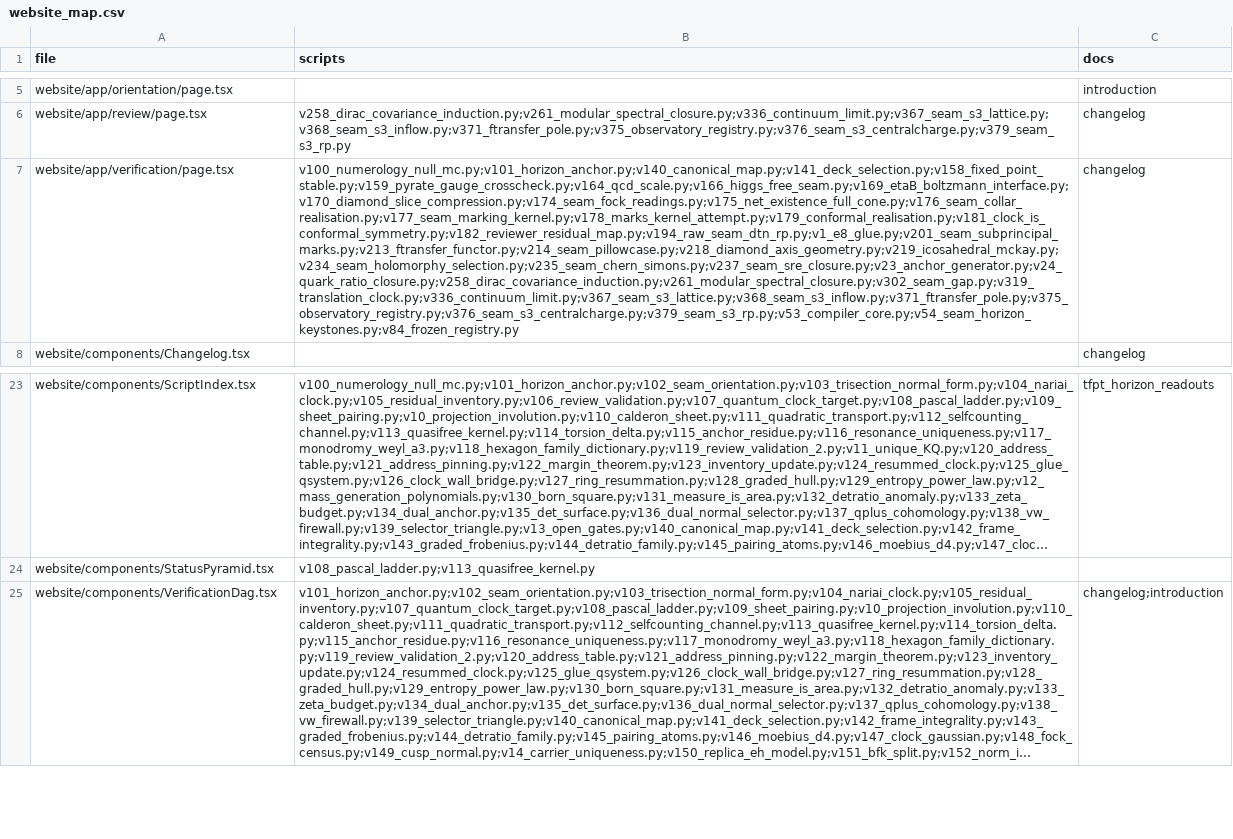
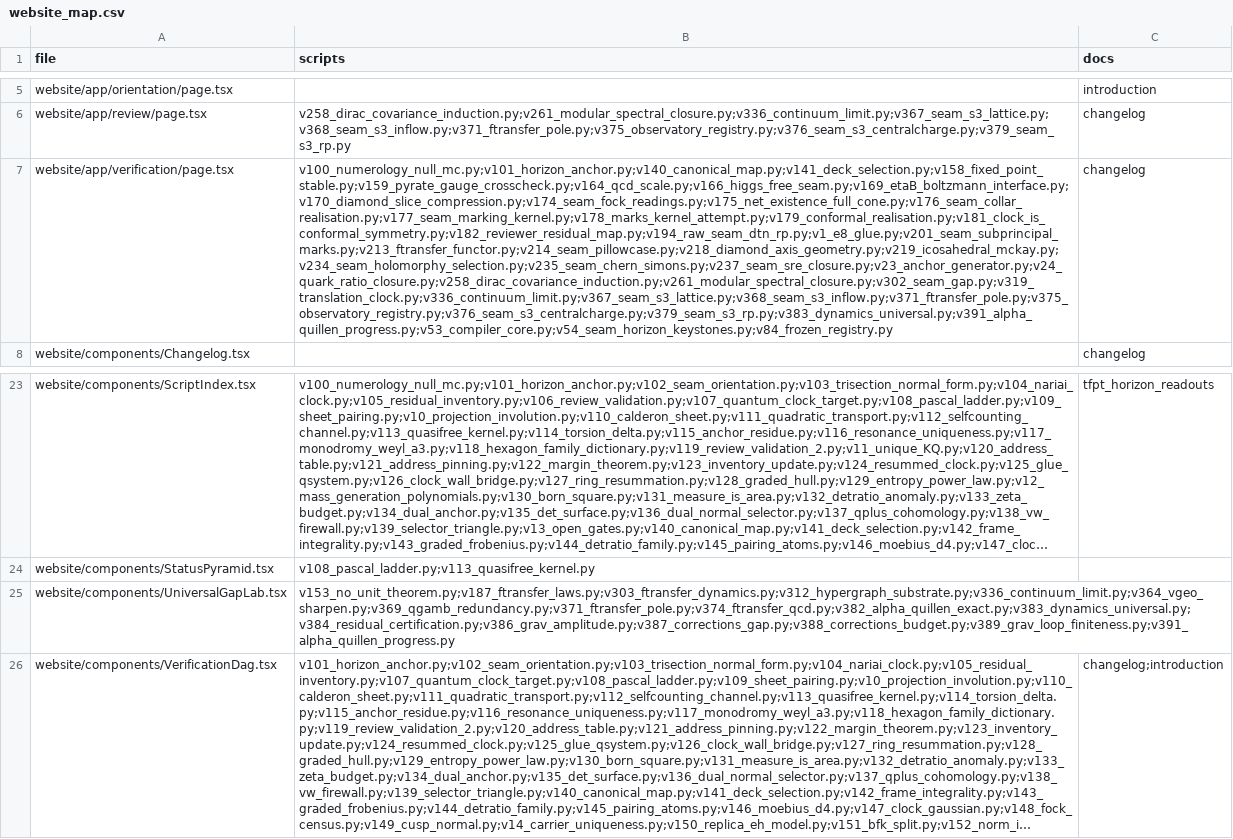
Before and after one commit to sthamann/tfpt-theoryv4, a CSV file: verification/website_map.csv, drawn as a sheet; only a part is shown, gaps mark what is left out; long unchanged cells end in …; the diff names each change by its address in the sheet, - before the commit and + after, or states it on an @@ line.

```diff
--- a/verification/website_map.csv
+++ b/verification/website_map.csv
-B7 (scripts): v100_numerology_null_mc.py;v101_horizon_anchor.py;v140_canonical_map.py;v141_deck_selection.py;v158_fixed_point_stable.py;v159_pyrate_gauge_crosscheck.py;v164_qcd_scale.py;v166_higgs_free_seam.py;v169_etaB_boltzmann_interface.py;v170_diamond_slice_compression.py;v174_seam_fock_readings.py;v175_net_existence_full_cone.py;v176_seam_collar_realisation.py;v177_seam_marking_kernel.py;v178_marks_kernel_attempt.py;v179_conformal_realisation.py;v181_clock_is_conformal_symmetry.py;v182_reviewer_residual_map.py;v194_raw_seam_dtn_rp.py;v1_e8_glue.py;v201_seam_subprincipal_marks.py;v213_ftransfer_functor.py;v214_seam_pillowcase.py;v218_diamond_axis_geometry.py;v219_icosahedral_mckay.py;v234_seam_holomorphy_selection.py;v235_seam_chern_simons.py;v237_seam_sre_closure.py;v23_anchor_generator.py;v24_quark_ratio_closure.py;v258_dirac_covariance_induction.py;v261_modular_spectral_closure.py;v302_seam_gap.py;v319_translation_clock.py;v336_continuum_limit.py;v367_seam_s3_lattice.py;v368_seam_s3_inflow.py;v371_ftransfer_pole.py;v375_observatory_registry.py;v376_seam_s3_centralcharge.py;v379_seam_s3_rp.py;v53_compiler_core.py;v54_seam_horizon_keystones.py;v84_frozen_registry.py
+B7 (scripts): v100_numerology_null_mc.py;v101_horizon_anchor.py;v140_canonical_map.py;v141_deck_selection.py;v158_fixed_point_stable.py;v159_pyrate_gauge_crosscheck.py;v164_qcd_scale.py;v166_higgs_free_seam.py;v169_etaB_boltzmann_interface.py;v170_diamond_slice_compression.py;v174_seam_fock_readings.py;v175_net_existence_full_cone.py;v176_seam_collar_realisation.py;v177_seam_marking_kernel.py;v178_marks_kernel_attempt.py;v179_conformal_realisation.py;v181_clock_is_conformal_symmetry.py;v182_reviewer_residual_map.py;v194_raw_seam_dtn_rp.py;v1_e8_glue.py;v201_seam_subprincipal_marks.py;v213_ftransfer_functor.py;v214_seam_pillowcase.py;v218_diamond_axis_geometry.py;v219_icosahedral_mckay.py;v234_seam_holomorphy_selection.py;v235_seam_chern_simons.py;v237_seam_sre_closure.py;v23_anchor_generator.py;v24_quark_ratio_closure.py;v258_dirac_covariance_induction.py;v261_modular_spectral_closure.py;v302_seam_gap.py;v319_translation_clock.py;v336_continuum_limit.py;v367_seam_s3_lattice.py;v368_seam_s3_inflow.py;v371_ftransfer_pole.py;v375_observatory_registry.py;v376_seam_s3_centralcharge.py;v379_seam_s3_rp.py;v383_dynamics_universal.py;v391_alpha_quillen_progress.py;v53_compiler_core.py;v54_seam_horizon_keystones.py;v84_frozen_registry.py
+row 25: website/components/UniversalGapLab.tsx | v153_no_unit_theorem.py;v187_ftransfer_laws.py;v303_ftransfer_dynamics.py;v312_hypergraph_substrate.py;v336_continuum_limit.py;v364_vgeo_sharpen.py;v369_qgamb_redundancy.py;v371_ftransfer_pole.py;v374_ftransfer_qcd.py;v382_alpha_quillen_exact.py;v383_dynamics_universal.py;v384_residual_certification.py;v386_grav_amplitude.py;v387_corrections_gap.py;v388_corrections_budget.py;v389_grav_loop_finiteness.py;v391_alpha_quillen_progress.py
```
Also changed, not shown: 27 other files.
